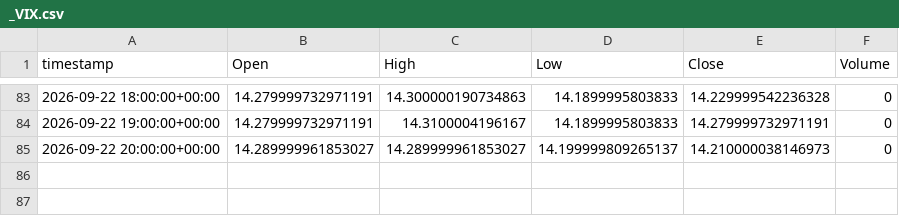
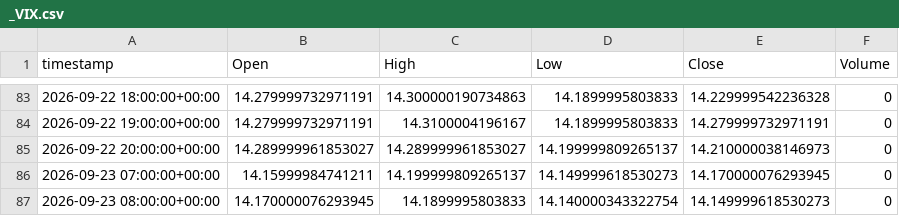
Before and after one commit to evsayar33-oss/tier1_quant_terminal, a CSV file: ohlcv_history/_VIX.csv, drawn as a sheet; only a part is shown, gaps mark what is left out; the diff names each change by its address in the sheet, - before the commit and + after, or states it on an @@ line.

```diff
--- a/ohlcv_history/_VIX.csv
+++ b/ohlcv_history/_VIX.csv
+row 86: 2026-09-23 07:00:00+00:00 | 14.15999984741211 | 14.199999809265137 | 14.149999618530273 | 14.170000076293945 | 0
+row 87: 2026-09-23 08:00:00+00:00 | 14.170000076293945 | 14.1899995803833 | 14.140000343322754 | 14.149999618530273 | 0
```
Also changed, not shown: ohlcv_history/CL_F.csv, ohlcv_history/DX-Y.NYB.csv, 28 other files.
